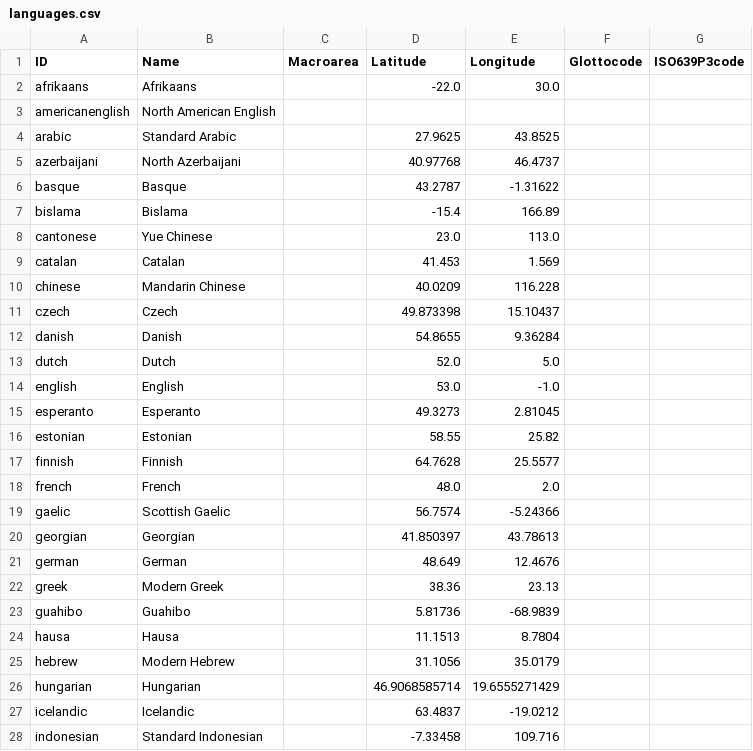
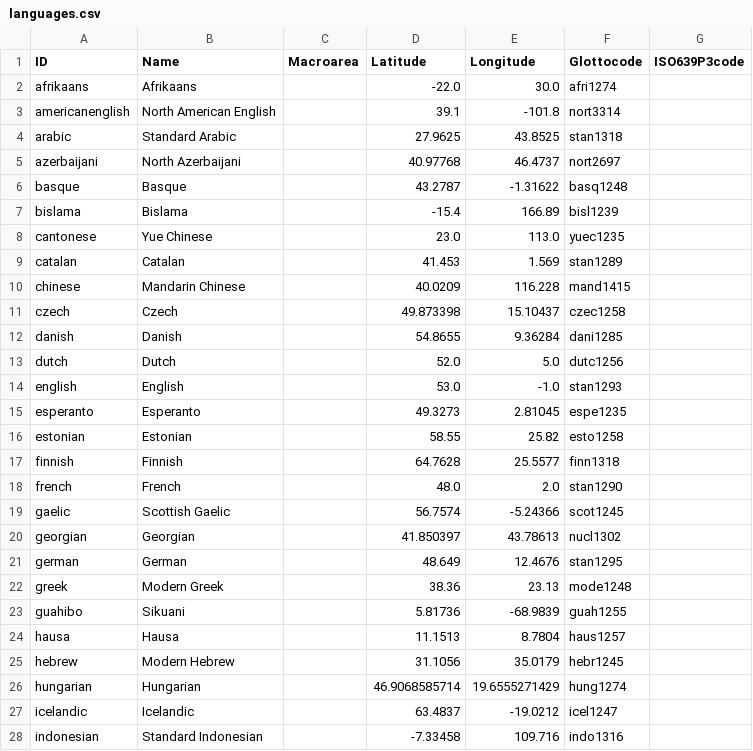
Before and after one commit to concepticon/concepticon-cldf, a CSV file: cldf/languages.csv, drawn as a sheet; only a part is shown; the diff covers the shown part only.

```diff
--- a/cldf/languages.csv
+++ b/cldf/languages.csv
@@ -1,28 +1,28 @@
 ID,Name,Macroarea,Latitude,Longitude,Glottocode,ISO639P3code
-afrikaans,Afrikaans,,-22.0,30.0,,
-americanenglish,North American English,,,,,
-arabic,Standard Arabic,,27.9625,43.8525,,
-azerbaijani,North Azerbaijani,,40.97768,46.4737,,
-basque,Basque,,43.2787,-1.31622,,
-bislama,Bislama,,-15.4,166.89,,
-cantonese,Yue Chinese,,23.0,113.0,,
-catalan,Catalan,,41.453,1.569,,
-chinese,Mandarin Chinese,,40.0209,116.228,,
-czech,Czech,,49.873398,15.10437,,
-danish,Danish,,54.8655,9.36284,,
-dutch,Dutch,,52.0,5.0,,
-english,English,,53.0,-1.0,,
-esperanto,Esperanto,,49.3273,2.81045,,
-estonian,Estonian,,58.55,25.82,,
-finnish,Finnish,,64.7628,25.5577,,
-french,French,,48.0,2.0,,
-gaelic,Scottish Gaelic,,56.7574,-5.24366,,
-georgian,Georgian,,41.850397,43.78613,,
-german,German,,48.649,12.4676,,
-greek,Modern Greek,,38.36,23.13,,
-guahibo,Guahibo,,5.81736,-68.9839,,
-hausa,Hausa,,11.1513,8.7804,,
-hebrew,Modern Hebrew,,31.1056,35.0179,,
-hungarian,Hungarian,,46.9068585714,19.6555271429,,
-icelandic,Icelandic,,63.4837,-19.0212,,
-indonesian,Standard Indonesian,,-7.33458,109.716,,
+afrikaans,Afrikaans,,-22.0,30.0,afri1274,
+americanenglish,North American English,,39.1,-101.8,nort3314,
+arabic,Standard Arabic,,27.9625,43.8525,stan1318,
+azerbaijani,North Azerbaijani,,40.97768,46.4737,nort2697,
+basque,Basque,,43.2787,-1.31622,basq1248,
+bislama,Bislama,,-15.4,166.89,bisl1239,
+cantonese,Yue Chinese,,23.0,113.0,yuec1235,
+catalan,Catalan,,41.453,1.569,stan1289,
+chinese,Mandarin Chinese,,40.0209,116.228,mand1415,
+czech,Czech,,49.873398,15.10437,czec1258,
+danish,Danish,,54.8655,9.36284,dani1285,
+dutch,Dutch,,52.0,5.0,dutc1256,
+english,English,,53.0,-1.0,stan1293,
+esperanto,Esperanto,,49.3273,2.81045,espe1235,
+estonian,Estonian,,58.55,25.82,esto1258,
+finnish,Finnish,,64.7628,25.5577,finn1318,
+french,French,,48.0,2.0,stan1290,
+gaelic,Scottish Gaelic,,56.7574,-5.24366,scot1245,
+georgian,Georgian,,41.850397,43.78613,nucl1302,
+german,German,,48.649,12.4676,stan1295,
+greek,Modern Greek,,38.36,23.13,mode1248,
+guahibo,Sikuani,,5.81736,-68.9839,guah1255,
+hausa,Hausa,,11.1513,8.7804,haus1257,
+hebrew,Modern Hebrew,,31.1056,35.0179,hebr1245,
+hungarian,Hungarian,,46.9068585714,19.6555271429,hung1274,
+icelandic,Icelandic,,63.4837,-19.0212,icel1247,
+indonesian,Standard Indonesian,,-7.33458,109.716,indo1316,
```
Also changed, not shown: 36 edited cells elsewhere in this file, cldf/concepticon.csv, cldf/media.csv, 21 other files.
